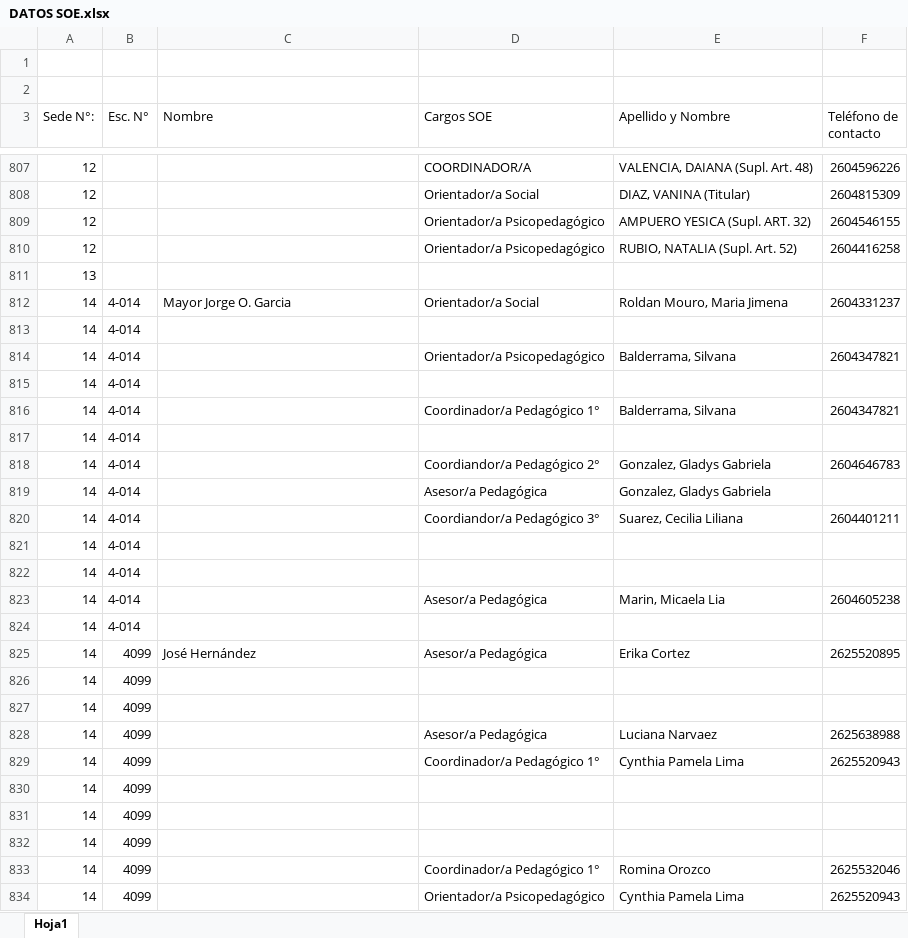
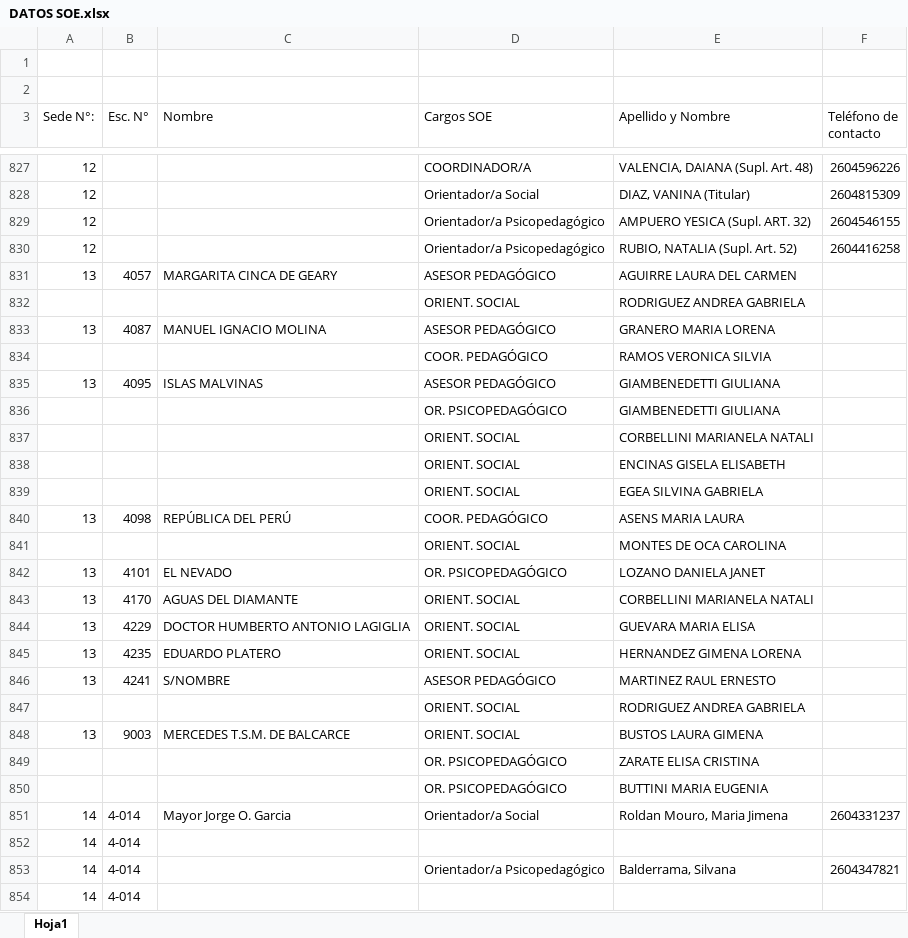
Before and after one commit to JeronimoCortez/profesionales-soe, an Excel workbook: public/DATOS SOE.xlsx, sheet Hoja1, drawn as a sheet; only a part is shown, gaps mark what is left out; the shorter side is filled out with more unchanged rows; values as stored, in another font and other column widths than the file's, no cell formats; removed rows and columns are numbered as before the commit, all else as after; the diff covers the shown part only; the diff names each change by its address in the sheet, - before the commit and + after, or states it on an @@ line.

Commit message:
Agrega datos faltantes orientadas seccion 7,13,16 y tecnicas 1 a 6

```diff
--- a/public/DATOS SOE.xlsx (sheet Hoja1)
+++ b/public/DATOS SOE.xlsx (sheet Hoja1)
-row 811: 13
+row 831: 13 | 4057 | MARGARITA CINCA DE GEARY | ASESOR PEDAGÓGICO | AGUIRRE LAURA DEL CARMEN
+row 832:  |  |  | ORIENT. SOCIAL | RODRIGUEZ ANDREA GABRIELA
+row 833: 13 | 4087 | MANUEL IGNACIO MOLINA | ASESOR PEDAGÓGICO | GRANERO MARIA LORENA
+row 834:  |  |  | COOR. PEDAGÓGICO | RAMOS VERONICA SILVIA
+row 835: 13 | 4095 | ISLAS MALVINAS | ASESOR PEDAGÓGICO | GIAMBENEDETTI GIULIANA
+row 836:  |  |  | OR. PSICOPEDAGÓGICO | GIAMBENEDETTI GIULIANA
+row 837:  |  |  | ORIENT. SOCIAL | CORBELLINI MARIANELA NATALI
+row 838:  |  |  | ORIENT. SOCIAL | ENCINAS GISELA ELISABETH
+row 839:  |  |  | ORIENT. SOCIAL | EGEA SILVINA GABRIELA
+row 840: 13 | 4098 | REPÚBLICA DEL PERÚ | COOR. PEDAGÓGICO | ASENS MARIA LAURA
+row 841:  |  |  | ORIENT. SOCIAL | MONTES DE OCA CAROLINA
+row 842: 13 | 4101 | EL NEVADO | OR. PSICOPEDAGÓGICO | LOZANO DANIELA JANET
+row 843: 13 | 4170 | AGUAS DEL DIAMANTE | ORIENT. SOCIAL | CORBELLINI MARIANELA NATALI
+row 844: 13 | 4229 | DOCTOR HUMBERTO ANTONIO LAGIGLIA | ORIENT. SOCIAL | GUEVARA MARIA ELISA
+row 845: 13 | 4235 | EDUARDO PLATERO | ORIENT. SOCIAL | HERNANDEZ GIMENA LORENA
+row 846: 13 | 4241 | S/NOMBRE | ASESOR PEDAGÓGICO | MARTINEZ RAUL ERNESTO
+row 847:  |  |  | ORIENT. SOCIAL | RODRIGUEZ ANDREA GABRIELA
+row 848: 13 | 9003 | MERCEDES T.S.M. DE BALCARCE | ORIENT. SOCIAL | BUSTOS LAURA GIMENA
+row 849:  |  |  | OR. PSICOPEDAGÓGICO | ZARATE ELISA CRISTINA
+row 850:  |  |  | OR. PSICOPEDAGÓGICO | BUTTINI MARIA EUGENIA
```
Also changed, not shown: 171 added rows and 2 removed rows elsewhere in this sheet, cell formats, 3 other files.
